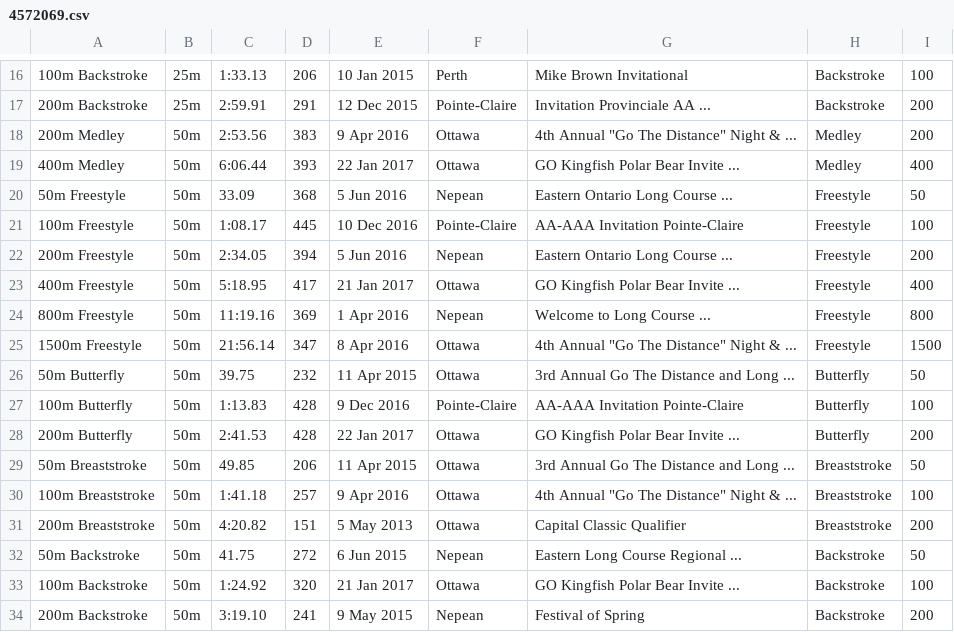
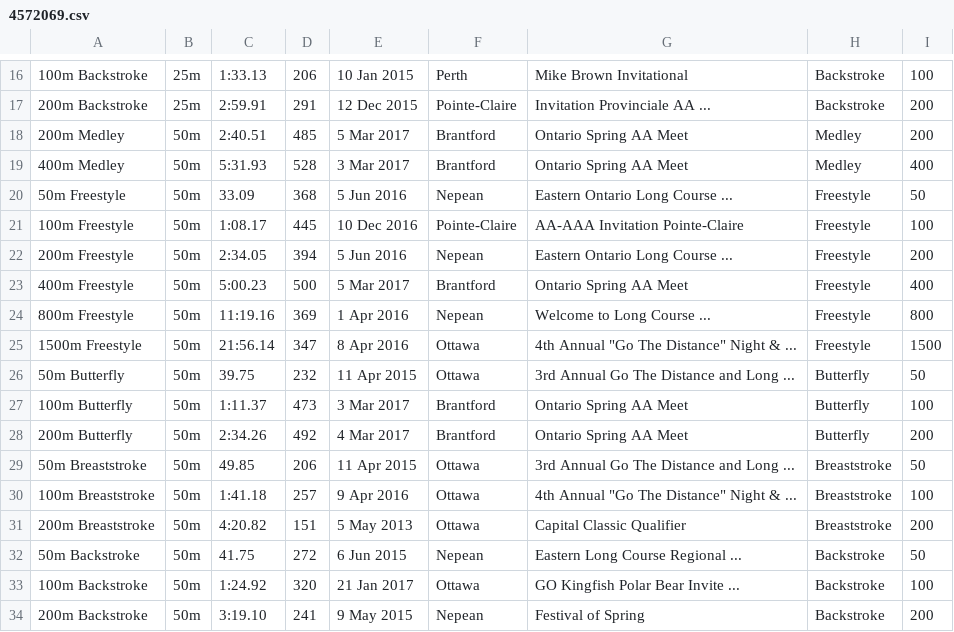
Before and after one commit to Subject2Risk/swim-report, a CSV file: swim-data/4572069.csv, drawn as a sheet; only a part is shown, gaps mark what is left out.

```diff
--- a/swim-data/4572069.csv
+++ b/swim-data/4572069.csv
@@ -17,4 +17,4 @@
 200m Backstroke,25m,2:59.91,291,12 Dec 2015,Pointe-Claire,Invitation Provinciale AA ...,Backstroke,200
-200m Medley,50m,2:53.56,383,9 Apr 2016,Ottawa,4th Annual "Go The Distance" Night & ...,Medley,200
-400m Medley,50m,6:06.44,393,22 Jan 2017,Ottawa,GO Kingfish Polar Bear Invite ...,Medley,400
+200m Medley,50m,2:40.51,485,5 Mar 2017,Brantford,Ontario Spring AA Meet,Medley,200
+400m Medley,50m,5:31.93,528,3 Mar 2017,Brantford,Ontario Spring AA Meet,Medley,400
 50m Freestyle,50m,33.09,368,5 Jun 2016,Nepean,Eastern Ontario Long Course ...,Freestyle,50
@@ -22,3 +22,3 @@
 200m Freestyle,50m,2:34.05,394,5 Jun 2016,Nepean,Eastern Ontario Long Course ...,Freestyle,200
-400m Freestyle,50m,5:18.95,417,21 Jan 2017,Ottawa,GO Kingfish Polar Bear Invite ...,Freestyle,400
+400m Freestyle,50m,5:00.23,500,5 Mar 2017,Brantford,Ontario Spring AA Meet,Freestyle,400
 800m Freestyle,50m,11:19.16,369,1 Apr 2016,Nepean,Welcome to Long Course ...,Freestyle,800
@@ -26,4 +26,4 @@
 50m Butterfly,50m,39.75,232,11 Apr 2015,Ottawa,3rd Annual Go The Distance and Long ...,Butterfly,50
-100m Butterfly,50m,1:13.83,428,9 Dec 2016,Pointe-Claire,AA-AAA Invitation Pointe-Claire,Butterfly,100
-200m Butterfly,50m,2:41.53,428,22 Jan 2017,Ottawa,GO Kingfish Polar Bear Invite ...,Butterfly,200
+100m Butterfly,50m,1:11.37,473,3 Mar 2017,Brantford,Ontario Spring AA Meet,Butterfly,100
+200m Butterfly,50m,2:34.26,492,4 Mar 2017,Brantford,Ontario Spring AA Meet,Butterfly,200
 50m Breaststroke,50m,49.85,206,11 Apr 2015,Ottawa,3rd Annual Go The Distance and Long ...,Breaststroke,50
```
Also changed, not shown: swim-data/4577718.csv, swim-data/4686926.csv, 6 other files.
